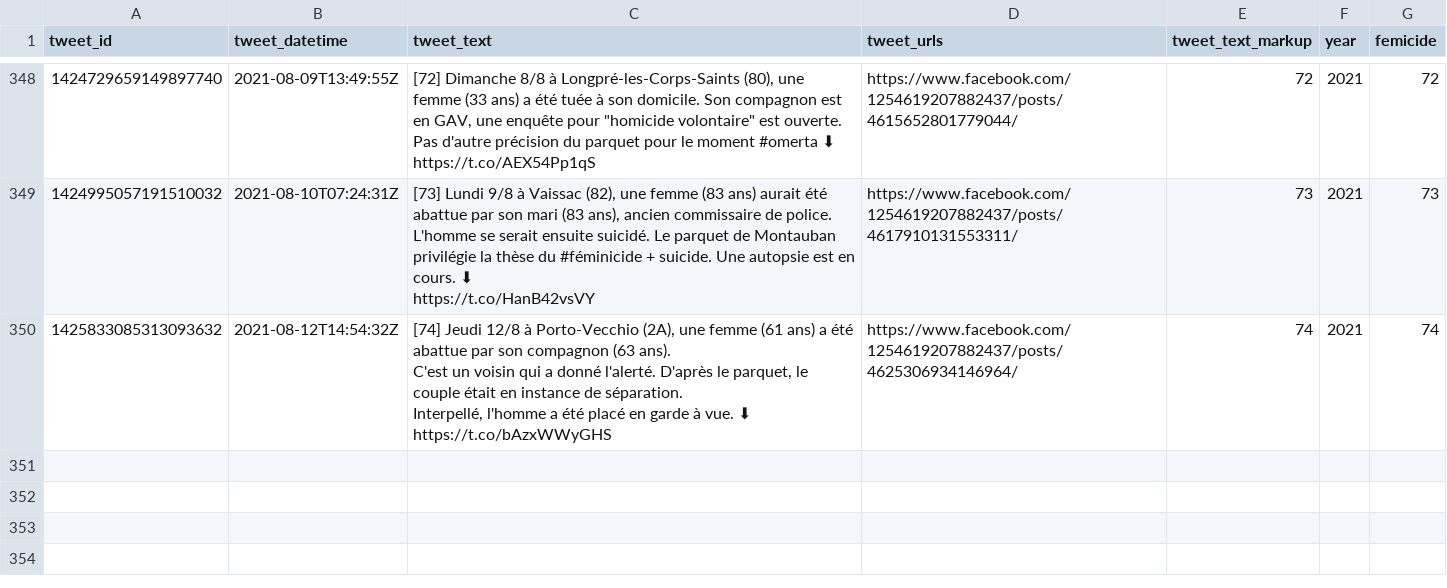
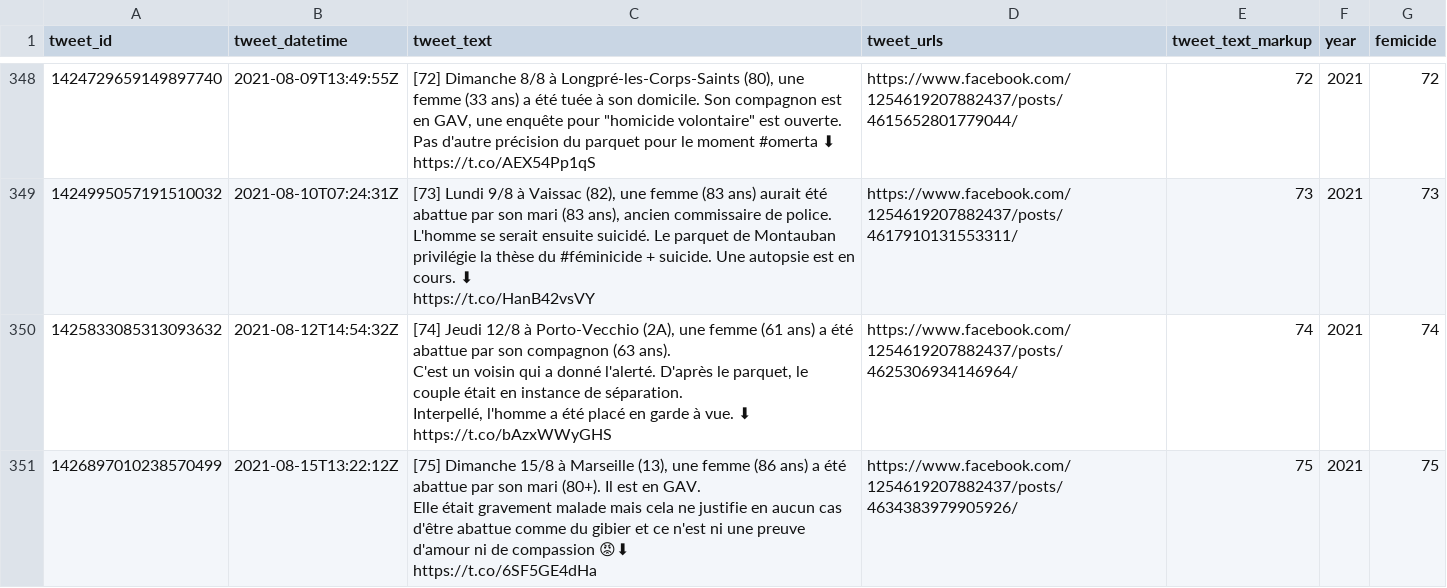
Before and after one commit to cedricbatailler/femicides_fr, a CSV file: data/femicide.csv, drawn as a sheet; only a part is shown, gaps mark what is left out; ↵ is a line break in a cell; the diff names each change by its address in the sheet, - before the commit and + after, or states it on an @@ line.

```diff
--- a/data/femicide.csv
+++ b/data/femicide.csv
+row 351: 1426897010238570499 | 2021-08-15T13:22:12Z | [75] Dimanche 15/8 à Marseille (13), une femme (86 ans) a été abattue par son mari (80+). Il est en GAV. ↵ Elle était gravement malade mais cela ne justifie en aucun cas d'être abattue comme du gibier et ce n'est ni une preuve d'amour ni de compassion 😡⬇ ↵ https://t.co/6SF5GE4dHa | https://www.facebook.com/1254619207882437/posts/4634383979905926/ | 75 | 2021 | 75
```
Also changed, not shown: 1 other file.
